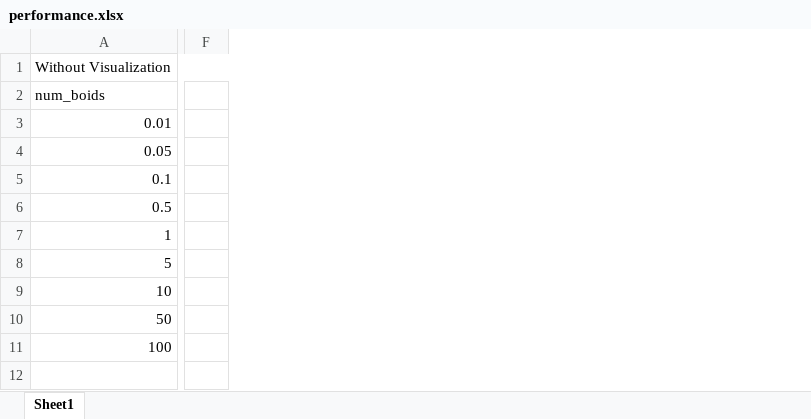
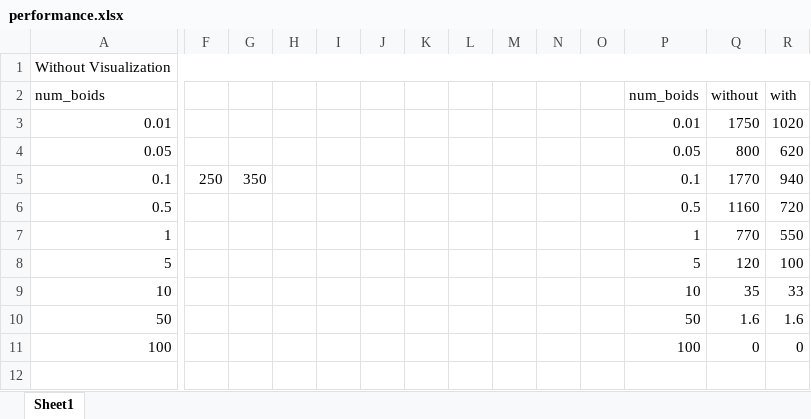
Before and after one commit to CIS565-Fall-2017/Project1-CUDA-Flocking, an Excel workbook: performance.xlsx, sheet Sheet1, drawn as a sheet; only a part is shown, gaps mark what is left out; values as stored, in another font and other column widths than the file's, no borders; charts and pictures not drawn; the diff names each change by its address in the sheet, - before the commit and + after, or states it on an @@ line.

```diff
--- a/performance.xlsx (sheet Sheet1)
+++ b/performance.xlsx (sheet Sheet1)
+column G, row 5: 350
+column H, empty
+column I, empty
+column J, empty
+column K, empty
+column L, empty
+column M, empty
+column N, empty
+column O, empty
+column P (num_boids), rows 3-11: 0.01 | 0.05 | 0.1 | 0.5 | 1 | 5 | 10 | 50 | 100
+column Q (without), rows 3-11: 1750 | 800 | 1770 | 1160 | 770 | 120 | 35 | 1.6 | 0
+column R (with), rows 3-11: 1020 | 620 | 940 | 720 | 550 | 100 | 33 | 1.6 | 0
-F5: (empty)
+F5: 250
```
Also changed, not shown: charts or pictures, 1 other file.
